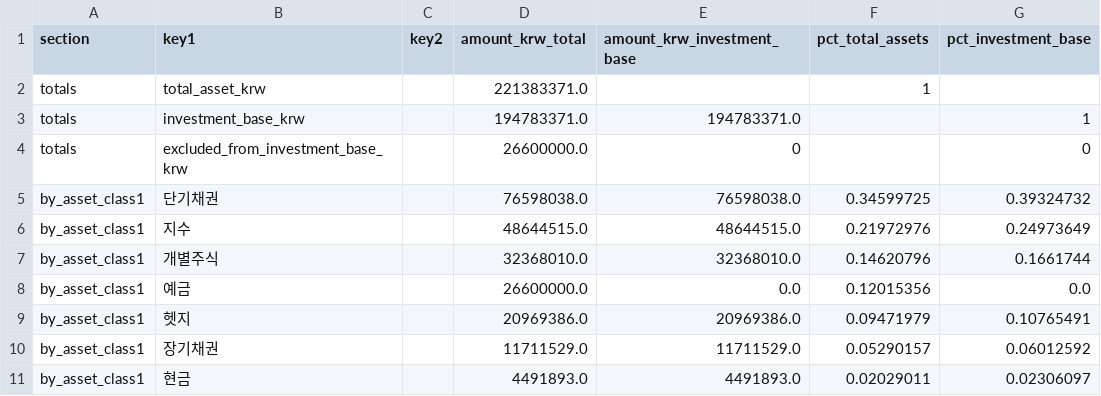
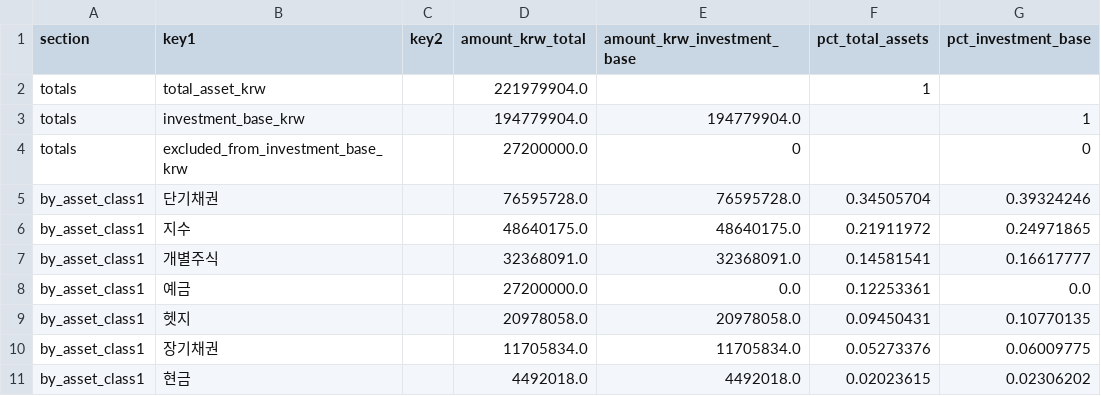
Before and after one commit to Wandongkee/portfolio-dashboard, a CSV file: web_data/portfolio_summary.csv, drawn as a sheet; only a part is shown; the diff covers the shown part only.

Commit message:
Update portfolio data 2026-05-26 12:32:18

```diff
--- a/web_data/portfolio_summary.csv
+++ b/web_data/portfolio_summary.csv
@@ -1,11 +1,11 @@
 section,key1,key2,amount_krw_total,amount_krw_investment_base,pct_total_assets,pct_investment_base
-totals,total_asset_krw,,221383371.0,,1,
-totals,investment_base_krw,,194783371.0,194783371.0,,1
-totals,excluded_from_investment_base_krw,,26600000.0,0,,0
-by_asset_class1,단기채권,,76598038.0,76598038.0,0.34599725,0.39324732
-by_asset_class1,지수,,48644515.0,48644515.0,0.21972976,0.24973649
-by_asset_class1,개별주식,,32368010.0,32368010.0,0.14620796,0.1661744
-by_asset_class1,예금,,26600000.0,0.0,0.12015356,0.0
-by_asset_class1,헷지,,20969386.0,20969386.0,0.09471979,0.10765491
-by_asset_class1,장기채권,,11711529.0,11711529.0,0.05290157,0.06012592
-by_asset_class1,현금,,4491893.0,4491893.0,0.02029011,0.02306097
+totals,total_asset_krw,,221979904.0,,1,
+totals,investment_base_krw,,194779904.0,194779904.0,,1
+totals,excluded_from_investment_base_krw,,27200000.0,0,,0
+by_asset_class1,단기채권,,76595728.0,76595728.0,0.34505704,0.39324246
+by_asset_class1,지수,,48640175.0,48640175.0,0.21911972,0.24971865
+by_asset_class1,개별주식,,32368091.0,32368091.0,0.14581541,0.16617777
+by_asset_class1,예금,,27200000.0,0.0,0.12253361,0.0
+by_asset_class1,헷지,,20978058.0,20978058.0,0.09450431,0.10770135
+by_asset_class1,장기채권,,11705834.0,11705834.0,0.05273376,0.06009775
+by_asset_class1,현금,,4492018.0,4492018.0,0.02023615,0.02306202
```
Also changed, not shown: 87 edited cells elsewhere in this file, web_data/portfolio_holdings.csv, 2 other files.
